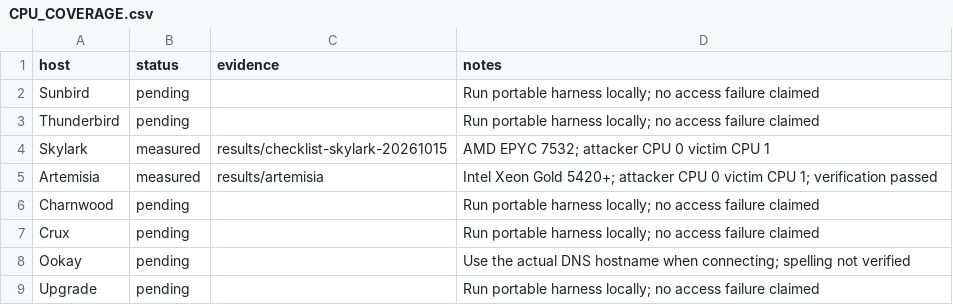
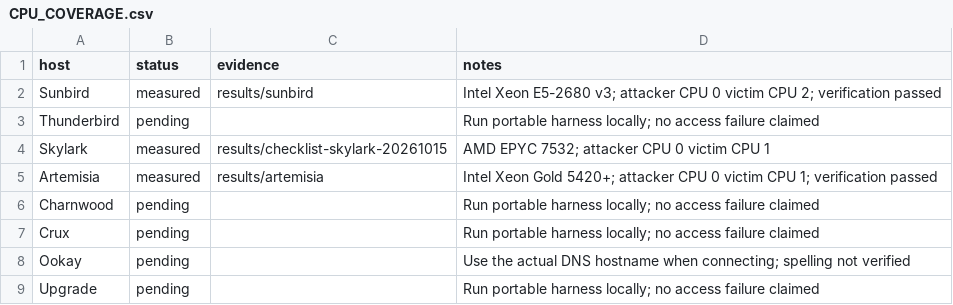
Before and after one commit to pgpatel25/ECE592_HW2_flush-flush, a CSV file: CPU_COVERAGE.csv, drawn as a sheet.

Commit message:
sunbird ff results

```diff
--- a/CPU_COVERAGE.csv
+++ b/CPU_COVERAGE.csv
@@ -1,3 +1,3 @@
 host,status,evidence,notes
-Sunbird,pending,,Run portable harness locally; no access failure claimed
+Sunbird,measured,results/sunbird,Intel Xeon E5-2680 v3; attacker CPU 0 victim CPU 2; verification passed
 Thunderbird,pending,,Run portable harness locally; no access failure claimed
```
Also changed, not shown: 41 other files.
